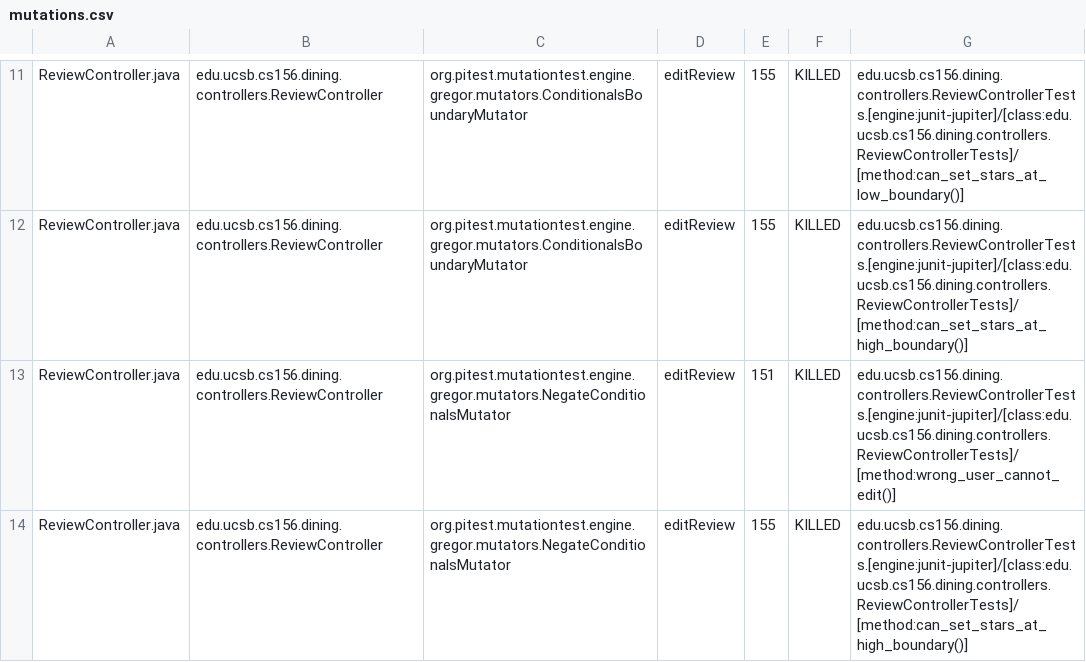
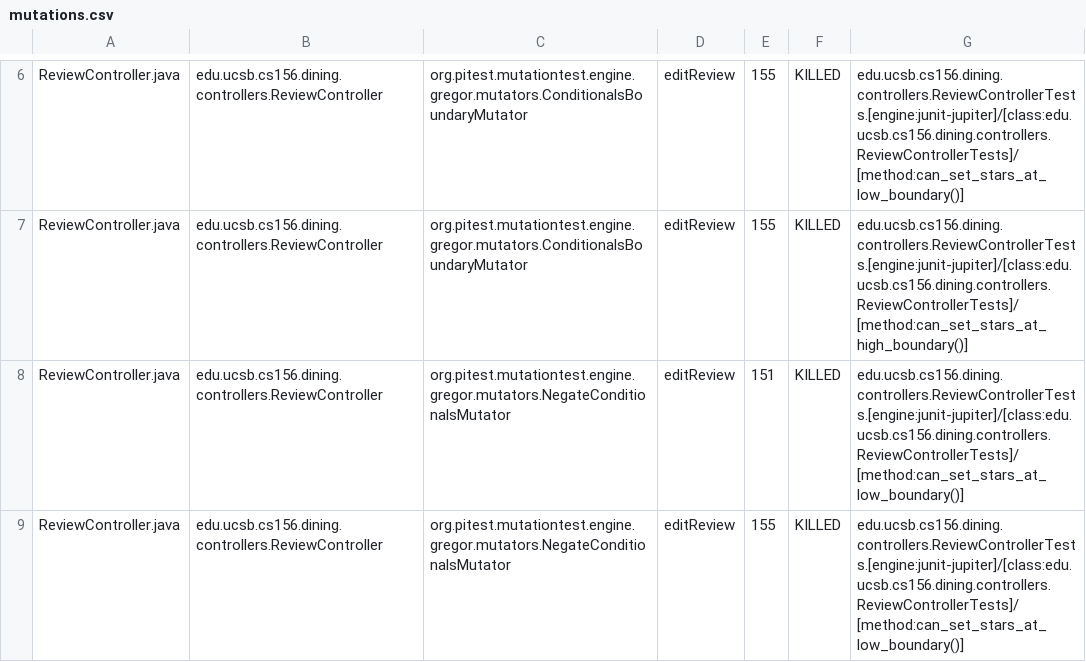
Before and after one commit to ucsb-cs156-s25/proj-dining-s25-04, a CSV file: prs/37/pitest/mutations.csv, drawn as a sheet; only a part is shown, gaps mark what is left out; the diff covers the shown part only.

Commit message:
Deploying to gh-pages from @ ucsb-cs156-s25/proj-dining-s25-04@394dc33e1dbd811701ec68857e3792cd7ac65706 🚀

```diff
--- a/prs/37/pitest/mutations.csv
+++ b/prs/37/pitest/mutations.csv
@@ -12,3 +7,3 @@ ReviewController.java,edu.ucsb.cs156.dining.controllers.ReviewController,org.pit
 ReviewController.java,edu.ucsb.cs156.dining.controllers.ReviewController,org.pitest.mutationtest.engine.gregor.mutators.ConditionalsBoundaryMutator,editReview,155,KILLED,edu.ucsb.cs156.dining.controllers.ReviewControllerTests.[engine:junit-jupiter]/[class:edu.ucsb.cs156.dining.controllers.ReviewControllerTests]/[method:can_set_stars_at_high_boundary()]
-ReviewController.java,edu.ucsb.cs156.dining.controllers.ReviewController,org.pitest.mutationtest.engine.gregor.mutators.NegateConditionalsMutator,editReview,151,KILLED,edu.ucsb.cs156.dining.controllers.ReviewControllerTests.[engine:junit-jupiter]/[class:edu.ucsb.cs156.dining.controllers.ReviewControllerTests]/[method:wrong_user_cannot_edit()]
-ReviewController.java,edu.ucsb.cs156.dining.controllers.ReviewController,org.pitest.mutationtest.engine.gregor.mutators.NegateConditionalsMutator,editReview,155,KILLED,edu.ucsb.cs156.dining.controllers.ReviewControllerTests.[engine:junit-jupiter]/[class:edu.ucsb.cs156.dining.controllers.ReviewControllerTests]/[method:can_set_stars_at_high_boundary()]
+ReviewController.java,edu.ucsb.cs156.dining.controllers.ReviewController,org.pitest.mutationtest.engine.gregor.mutators.NegateConditionalsMutator,editReview,151,KILLED,edu.ucsb.cs156.dining.controllers.ReviewControllerTests.[engine:junit-jupiter]/[class:edu.ucsb.cs156.dining.controllers.ReviewControllerTests]/[method:can_set_stars_at_low_boundary()]
+ReviewController.java,edu.ucsb.cs156.dining.controllers.ReviewController,org.pitest.mutationtest.engine.gregor.mutators.NegateConditionalsMutator,editReview,155,KILLED,edu.ucsb.cs156.dining.controllers.ReviewControllerTests.[engine:junit-jupiter]/[class:edu.ucsb.cs156.dining.controllers.ReviewControllerTests]/[method:can_set_stars_at_low_boundary()]
```
Also changed, not shown: 26 moved rows and 5 edited cells elsewhere in this file, 17 other files.
